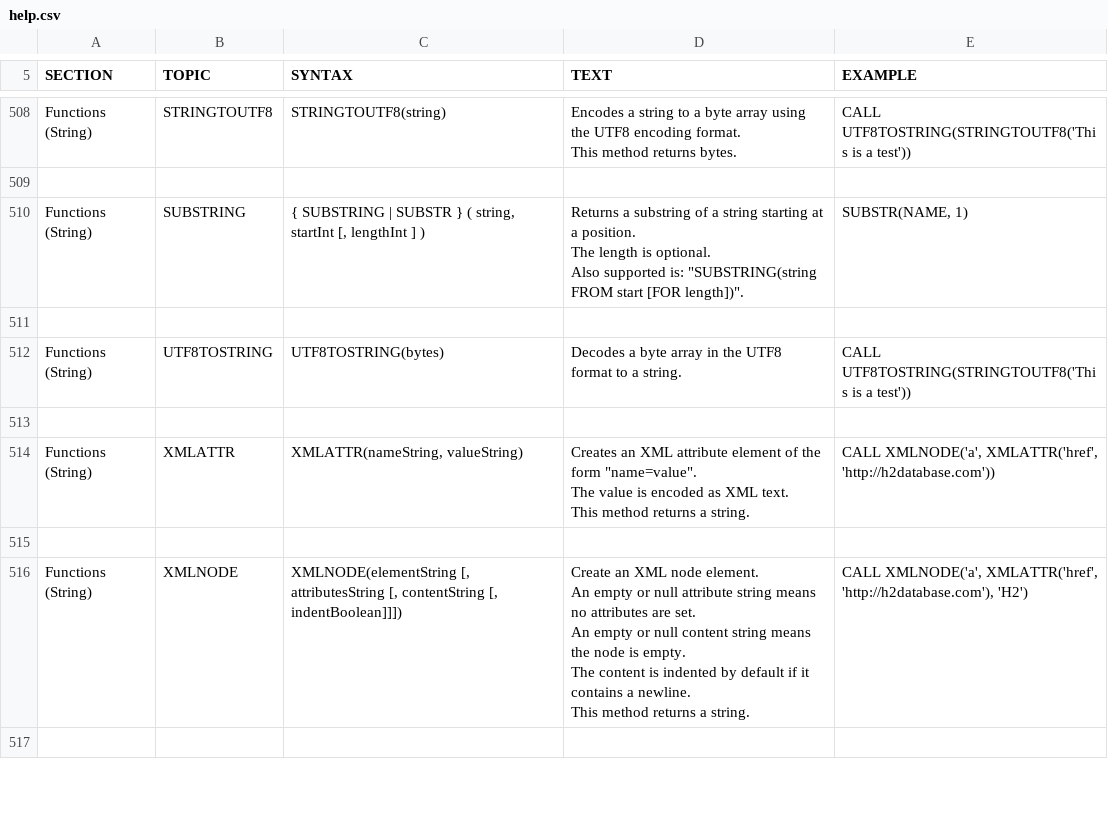
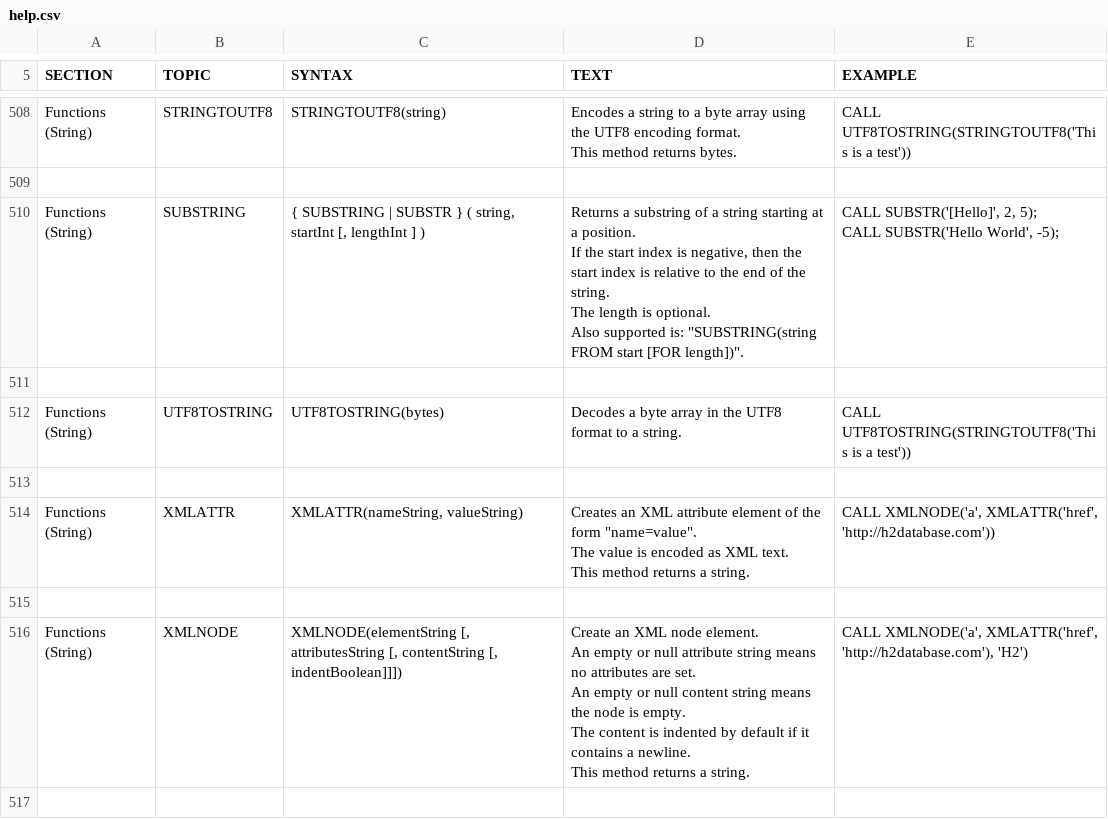
Before and after one commit to svn2github/H2-Mirror, a CSV file: h2/src/docsrc/help/help.csv, drawn as a sheet; only a part is shown, gaps mark what is left out.

Commit message:
MySQL compatibility: SUBSTR with a negative start index now works like MySQL.
git-svn-id: http://h2database.googlecode.com/svn/trunk@4145 e6896862-9d19-0410-bfb3-e9fa5d50e656

```diff
--- a/h2/src/docsrc/help/help.csv
+++ b/h2/src/docsrc/help/help.csv
@@ -3094,11 +3094,13 @@ CALL UTF8TOSTRING(STRINGTOUTF8('This is a test'))
 
-"Functions (String)","SUBSTRING","
-{ SUBSTRING | SUBSTR } ( string, startInt [, lengthInt ] )
-","
-Returns a substring of a string starting at a position.
-The length is optional.
-Also supported is: ""SUBSTRING(string FROM start [FOR length])"".
-","
-SUBSTR(NAME, 1)
-"
+"Functions (String)","SUBSTRING","
+{ SUBSTRING | SUBSTR } ( string, startInt [, lengthInt ] )
+","
+Returns a substring of a string starting at a position.
+If the start index is negative, then the start index is relative to the end of the string.
+The length is optional.
+Also supported is: ""SUBSTRING(string FROM start [FOR length])"".
+","
+CALL SUBSTR('[Hello]', 2, 5);
+CALL SUBSTR('Hello World', -5);
+"
 
```
Also changed, not shown: 3 other files.
